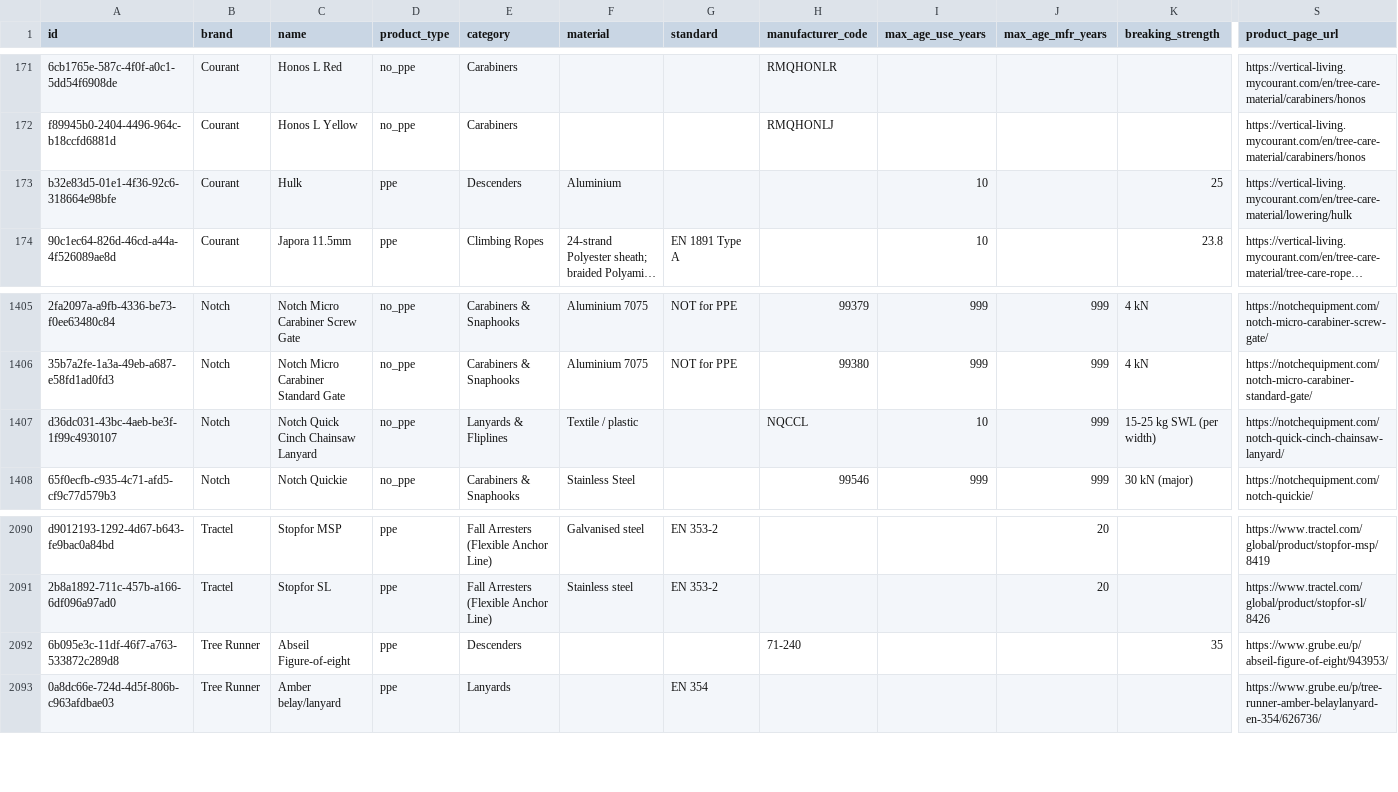
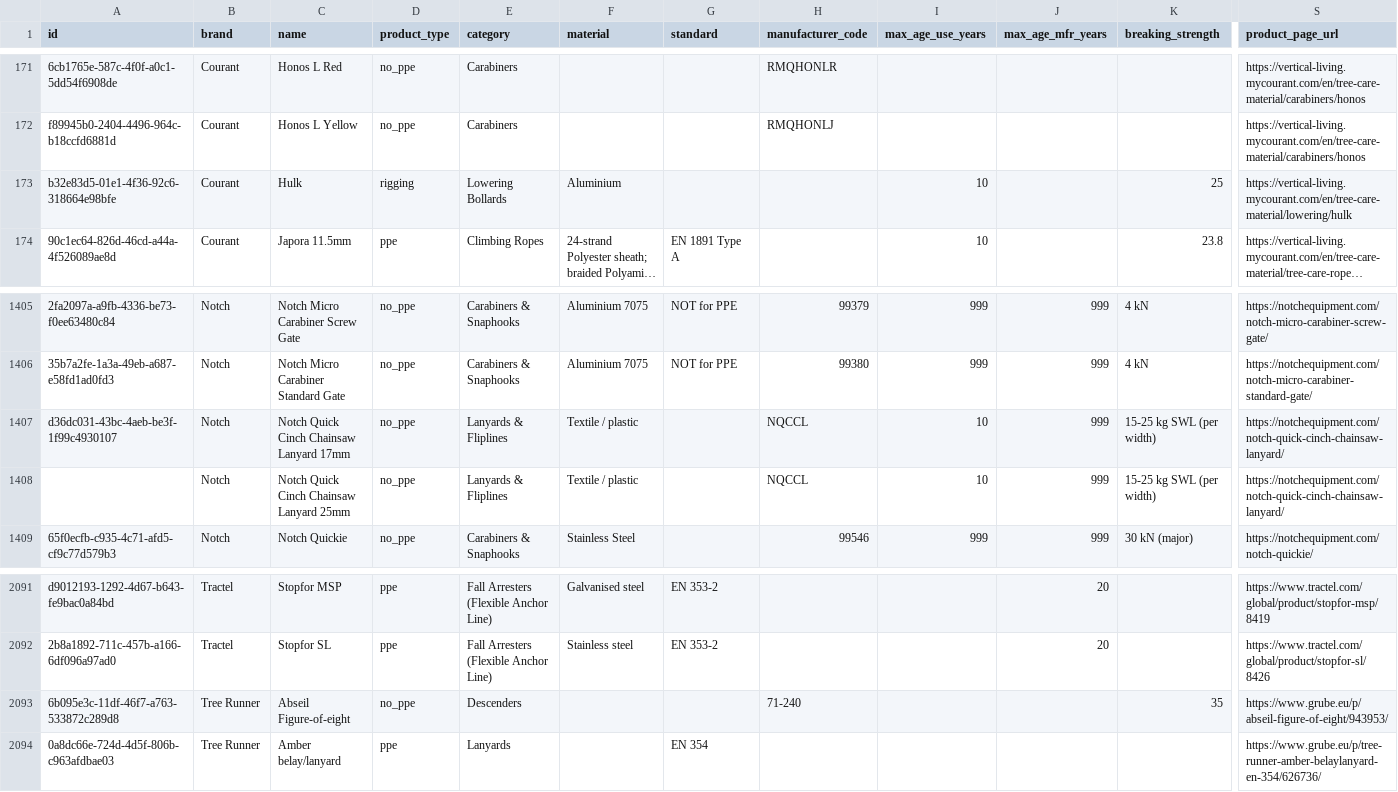
Before and after one commit to Gearonimo-app/gearonimo, a CSV file: catalog/producten.csv, drawn as a sheet; only a part is shown, gaps mark what is left out; long unchanged cells end in …; addresses are those after the commit; rows hold the shown columns only; the diff names each change by its address in the sheet, - before the commit and + after, or states it on an @@ line.

```diff
--- a/catalog/producten.csv
+++ b/catalog/producten.csv
-D173 (product_type): ppe
+D173 (product_type): rigging
-E173 (category): Descenders
+E173 (category): Lowering Bollards
-C1407 (name): Notch Quick Cinch Chainsaw Lanyard
+C1407 (name): Notch Quick Cinch Chainsaw Lanyard 17mm
+row 1408:  | Notch | Notch Quick Cinch Chainsaw Lanyard 25mm | no_ppe | Lanyards & Fliplines | Textile / plastic |  | NQCCL | 10 | 999 | 15-25 kg SWL (per width) | https://notchequipment.com/notch-quick-cinch-chainsaw-lanyard/
-D2093 (product_type): ppe
+D2093 (product_type): no_ppe
```
Also changed, not shown: 5 other files.
